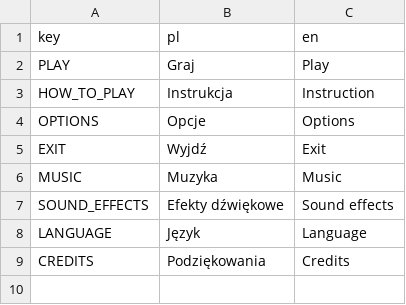
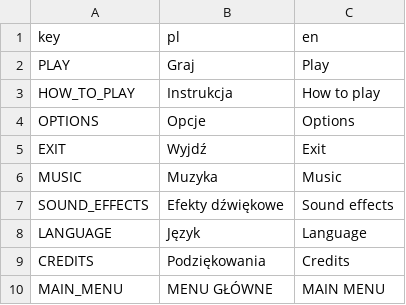
Before and after one commit to W00jo/mask-off, a CSV file: config/translations.csv, drawn as a sheet.

Commit message:
Refactor main menu

```diff
--- a/config/translations.csv
+++ b/config/translations.csv
@@ -2,3 +2,3 @@ key,pl,en
 PLAY,Graj,Play
-HOW_TO_PLAY,Instrukcja,Instruction
+HOW_TO_PLAY,Instrukcja,How to play
 OPTIONS,Opcje,Options
@@ -9 +9,2 @@ LANGUAGE,Język,Language
 CREDITS,Podziękowania,Credits
+MAIN_MENU,MENU GŁÓWNE,MAIN MENU
```
Also changed, not shown: 8 other files.
